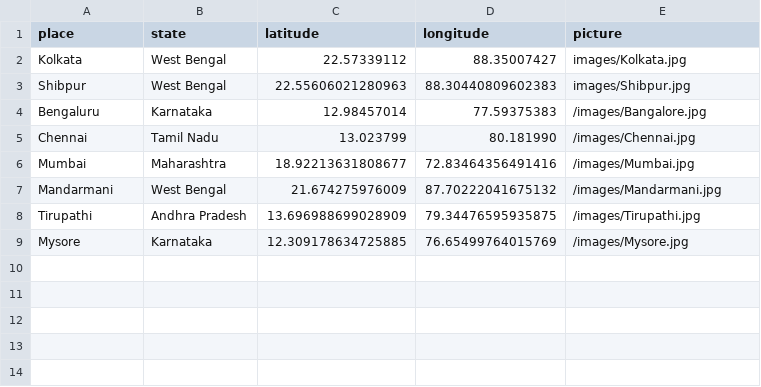
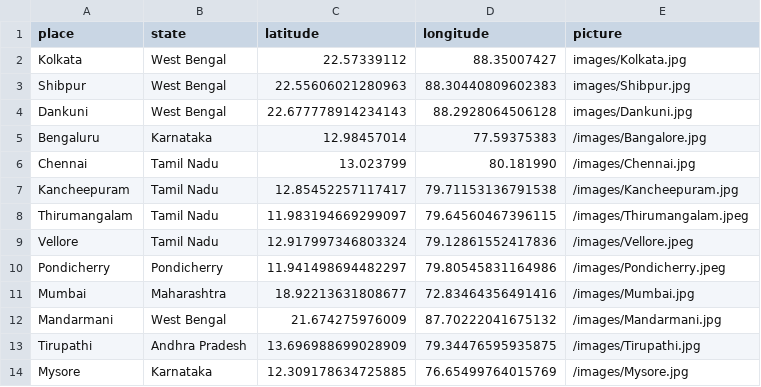
Before and after one commit to r-Iyer/MapMyMemories, a CSV file: app/public/places.csv, drawn as a sheet.

Commit message:
Added places

```diff
--- a/app/public/places.csv
+++ b/app/public/places.csv
@@ -3,4 +3,9 @@ Kolkata,West Bengal,22.57339112,88.35007427,images/Kolkata.jpg
 Shibpur,West Bengal,22.55606021280963, 88.30440809602383,images/Shibpur.jpg
+Dankuni,West Bengal,22.677778914234143, 88.2928064506128,images/Dankuni.jpg
 Bengaluru,Karnataka,12.98457014,77.59375383,/images/Bangalore.jpg
 Chennai, Tamil Nadu, 13.023799, 80.181990, /images/Chennai.jpg
+Kancheepuram, Tamil Nadu, 12.85452257117417, 79.71153136791538, /images/Kancheepuram.jpg
+Thirumangalam, Tamil Nadu, 11.983194669299097, 79.64560467396115, /images/Thirumangalam.jpeg
+Vellore, Tamil Nadu, 12.917997346803324, 79.12861552417836, /images/Vellore.jpeg
+Pondicherry, Pondicherry, 11.941498694482297, 79.80545831164986, /images/Pondicherry.jpeg
 Mumbai, Maharashtra, 18.92213631808677, 72.83464356491416, /images/Mumbai.jpg
```
Also changed, not shown: 5 other files.
